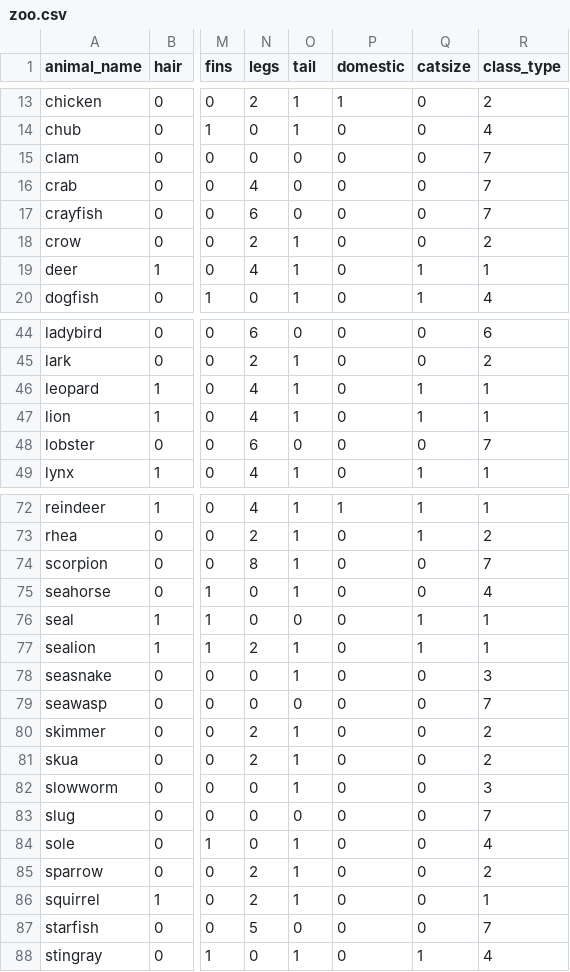
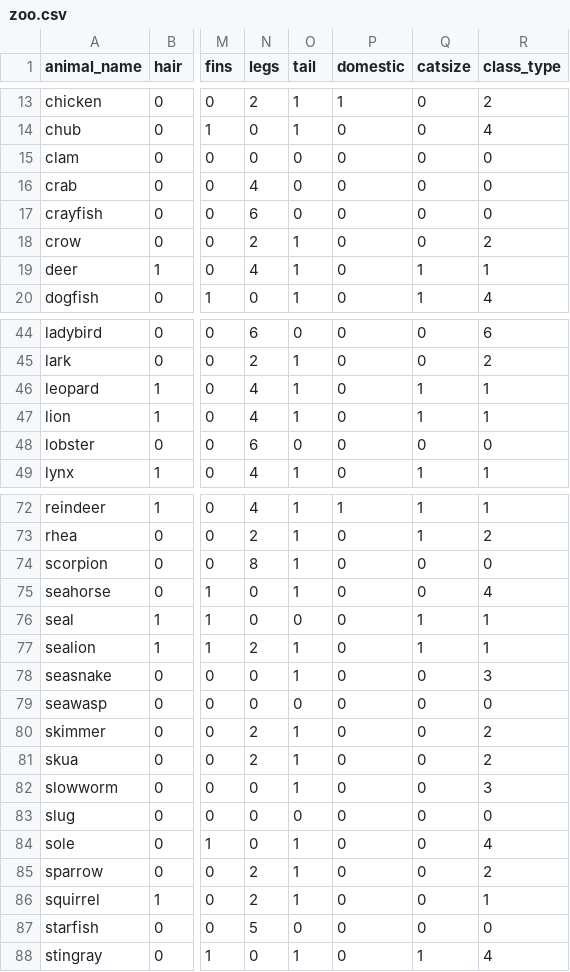
Before and after one commit to baewonje/iot_bigdata_-, a CSV file: python_workspace/3_bigdata/04_AI/03. Deep Learning/3. Keras/zoo.csv, drawn as a sheet; only a part is shown, gaps mark what is left out; the diff covers the shown part only; the diff names each change by its address in the sheet, - before the commit and + after, or states it on an @@ line.

```diff
--- a/python_workspace/3_bigdata/04_AI/03. Deep Learning/3. Keras/zoo.csv
+++ b/python_workspace/3_bigdata/04_AI/03. Deep Learning/3. Keras/zoo.csv
-R15:R17 (class_type): 7
+R15:R17 (class_type): 0
-R48 (class_type): 7
+R48 (class_type): 0
-R74 (class_type): 7
+R74 (class_type): 0
-R79 (class_type): 7
+R79 (class_type): 0
-R83 (class_type): 7
+R83 (class_type): 0
-R87 (class_type): 7
+R87 (class_type): 0
```
Also changed, not shown: 2 edited cells elsewhere in this file, 2 other files.
